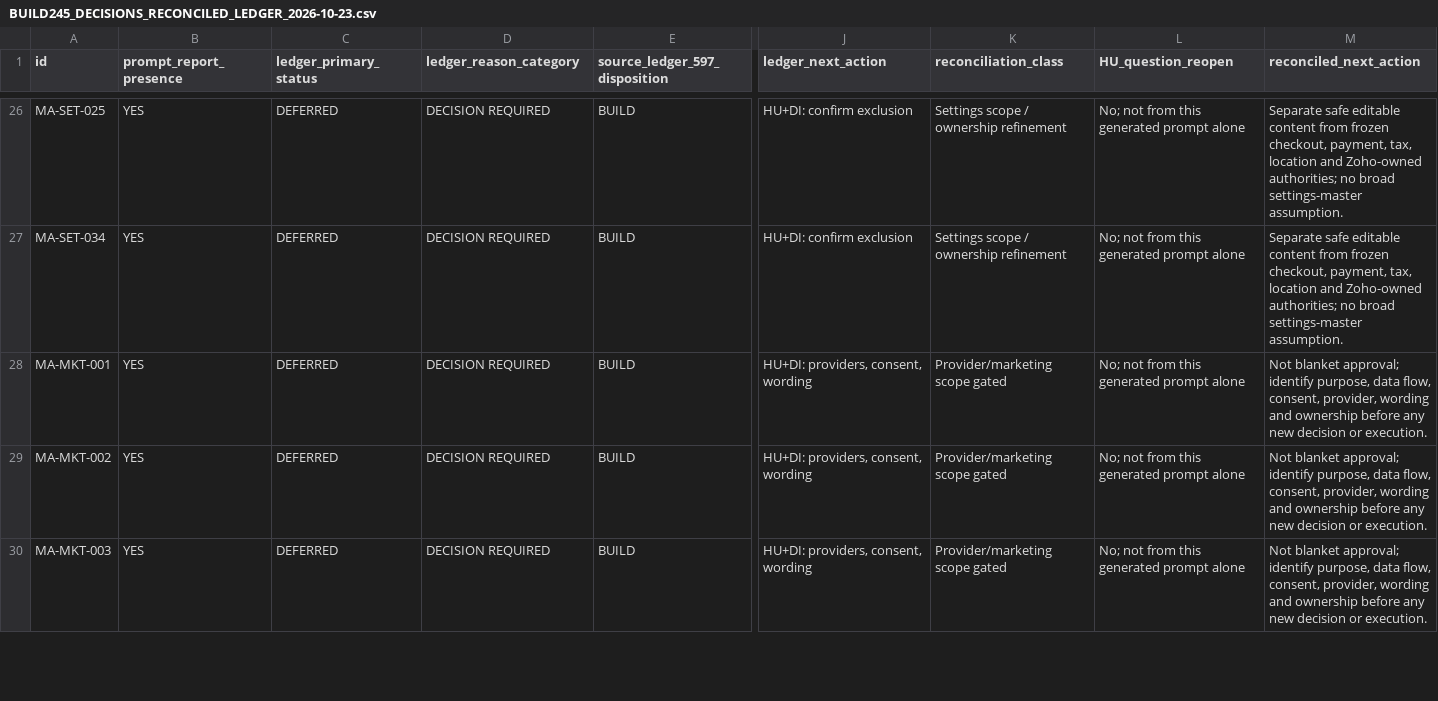
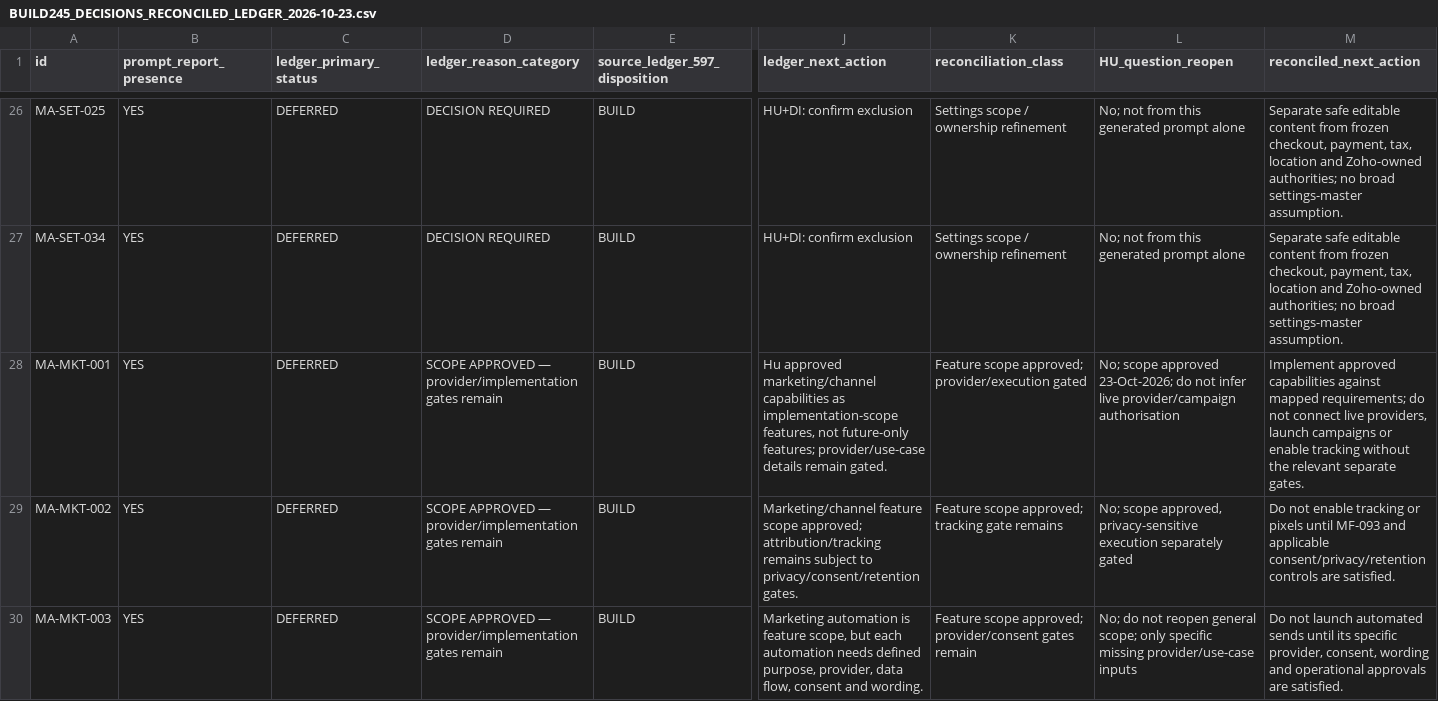
Before and after one commit to VaijanathR/Di-Eval-Effyklean, a CSV file: docs/ImplementationPlan/BUILD245_DECISIONS_RECONCILED_LEDGER_2026-10-23.csv, drawn as a sheet; only a part is shown, gaps mark what is left out; the diff covers the shown part only; the diff names each change by its address in the sheet, - before the commit and + after, or states it on an @@ line.

Commit message:
Reconcile answered HU decisions in BUILD245 crosswalk

```diff
--- a/docs/ImplementationPlan/BUILD245_DECISIONS_RECONCILED_LEDGER_2026-10-23.csv
+++ b/docs/ImplementationPlan/BUILD245_DECISIONS_RECONCILED_LEDGER_2026-10-23.csv
-D28:D30 (ledger_reason_category): DECISION REQUIRED
+D28:D30 (ledger_reason_category): SCOPE APPROVED — provider/implementation gates remain
-J28 (ledger_next_action): HU+DI: providers, consent, wording
+J28 (ledger_next_action): Hu approved marketing/channel capabilities as implementation-scope features, not future-only features; provider/use-case details remain gated.
-K28 (reconciliation_class): Provider/marketing scope gated
+K28 (reconciliation_class): Feature scope approved; provider/execution gated
-L28 (HU_question_reopen): No; not from this generated prompt alone
+L28 (HU_question_reopen): No; scope approved 23-Oct-2026; do not infer live provider/campaign authorisation
-M28 (reconciled_next_action): Not blanket approval; identify purpose, data flow, consent, provider, wording and ownership before any new decision or execution.
+M28 (reconciled_next_action): Implement approved capabilities against mapped requirements; do not connect live providers, launch campaigns or enable tracking without the relevant separate gates.
-J29 (ledger_next_action): HU+DI: providers, consent, wording
+J29 (ledger_next_action): Marketing/channel feature scope approved; attribution/tracking remains subject to privacy/consent/retention gates.
-K29 (reconciliation_class): Provider/marketing scope gated
+K29 (reconciliation_class): Feature scope approved; tracking gate remains
-L29 (HU_question_reopen): No; not from this generated prompt alone
+L29 (HU_question_reopen): No; scope approved, privacy-sensitive execution separately gated
-M29 (reconciled_next_action): Not blanket approval; identify purpose, data flow, consent, provider, wording and ownership before any new decision or execution.
+M29 (reconciled_next_action): Do not enable tracking or pixels until MF-093 and applicable consent/privacy/retention controls are satisfied.
-J30 (ledger_next_action): HU+DI: providers, consent, wording
+J30 (ledger_next_action): Marketing automation is feature scope, but each automation needs defined purpose, provider, data flow, consent and wording.
-K30 (reconciliation_class): Provider/marketing scope gated
+K30 (reconciliation_class): Feature scope approved; provider/consent gates remain
-L30 (HU_question_reopen): No; not from this generated prompt alone
+L30 (HU_question_reopen): No; do not reopen general scope; only specific missing provider/use-case inputs
-M30 (reconciled_next_action): Not blanket approval; identify purpose, data flow, consent, provider, wording and ownership before any new decision or execution.
+M30 (reconciled_next_action): Do not launch automated sends until its specific provider, consent, wording and operational approvals are satisfied.
```
Also changed, not shown: 185 edited cells elsewhere in this file.
